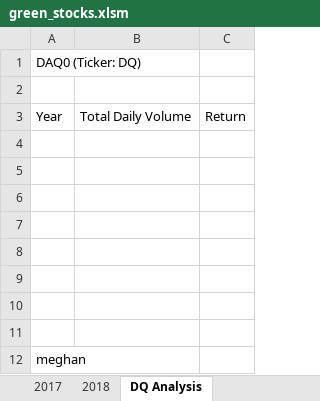
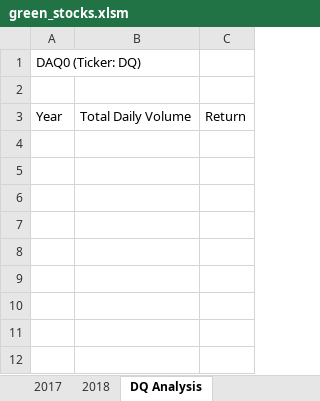
Before and after one commit to meghanministri/Stock-Analysis, an Excel workbook: green_stocks.xlsm, sheet DQ Analysis, drawn as a sheet; values as stored, in another font and other column widths than the file's, no borders; the diff names each change by its address in the sheet, - before the commit and + after, or states it on an @@ line.

Commit message:
Updated to delete my practice changes

```diff
--- a/green_stocks.xlsm (sheet DQ Analysis)
+++ b/green_stocks.xlsm (sheet DQ Analysis)
-row 4: (empty)
-row 5: (empty)
-row 6: (empty)
-row 7: (empty)
-row 8: (empty)
-row 9: (empty)
-row 10: (empty)
-row 11: (empty)
-row 12: meghan
```
